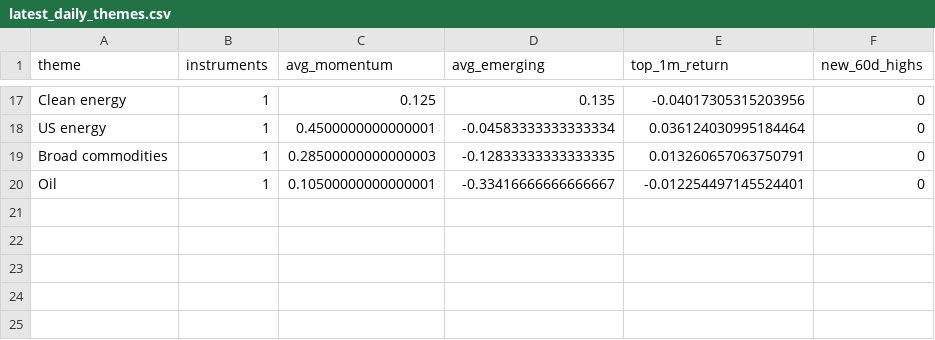
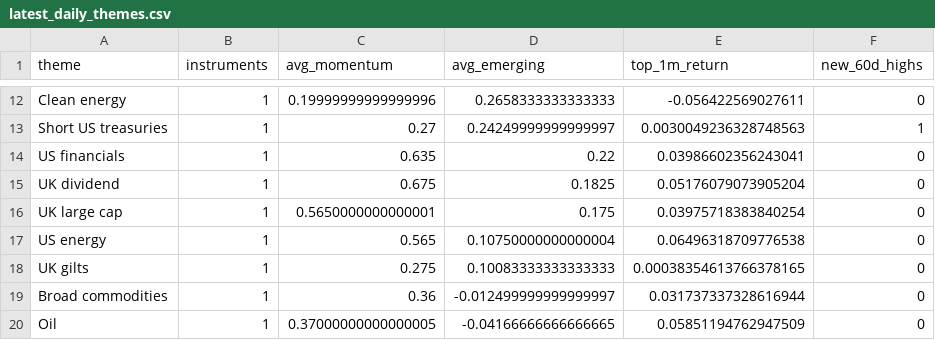
Before and after one commit to MHarvz-Moose/T212_Dashboard, a CSV file: reports/outputs/latest_daily_themes.csv, drawn as a sheet; only a part is shown, gaps mark what is left out; addresses are those after the commit; the diff covers the shown part only; the diff names each change by its address in the sheet, - before the commit and + after, or states it on an @@ line.

```diff
--- a/reports/outputs/latest_daily_themes.csv
+++ b/reports/outputs/latest_daily_themes.csv
-C12 (avg_momentum): 0.125
+C12 (avg_momentum): 0.19999999999999996
-D12 (avg_emerging): 0.135
+D12 (avg_emerging): 0.2658333333333333
-E12 (top_1m_return): -0.04017305315203956
+E12 (top_1m_return): -0.056422569027611
+row 13: Short US treasuries | 1 | 0.27 | 0.24249999999999997 | 0.0030049236328748563 | 1
+row 14: US financials | 1 | 0.635 | 0.22 | 0.03986602356243041 | 0
+row 15: UK dividend | 1 | 0.675 | 0.1825 | 0.05176079073905204 | 0
+row 16: UK large cap | 1 | 0.5650000000000001 | 0.175 | 0.03975718383840254 | 0
-C17 (avg_momentum): 0.4500000000000001
+C17 (avg_momentum): 0.565
-D17 (avg_emerging): -0.04583333333333334
+D17 (avg_emerging): 0.10750000000000004
-E17 (top_1m_return): 0.036124030995184464
+E17 (top_1m_return): 0.06496318709776538
+row 18: UK gilts | 1 | 0.275 | 0.10083333333333333 | 0.00038354613766378165 | 0
-C19 (avg_momentum): 0.28500000000000003
+C19 (avg_momentum): 0.36
-D19 (avg_emerging): -0.12833333333333335
+D19 (avg_emerging): -0.012499999999999997
-E19 (top_1m_return): 0.013260657063750791
+E19 (top_1m_return): 0.031737337328616944
-C20 (avg_momentum): 0.10500000000000001
+C20 (avg_momentum): 0.37000000000000005
-D20 (avg_emerging): -0.33416666666666667
+D20 (avg_emerging): -0.04166666666666665
-E20 (top_1m_return): -0.012254497145524401
+E20 (top_1m_return): 0.05851194762947509
```
Also changed, not shown: 4 added rows, 9 removed rows and 17 edited cells elsewhere in this file, data/price_cache/prices_yfinance.csv, reports/outputs/latest_daily_signals.csv, 1 other file.
